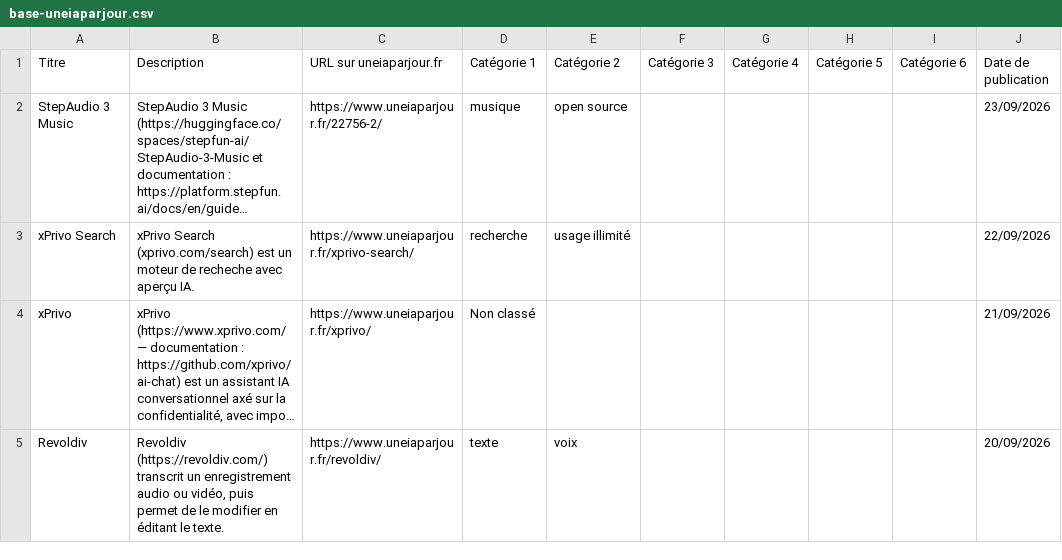
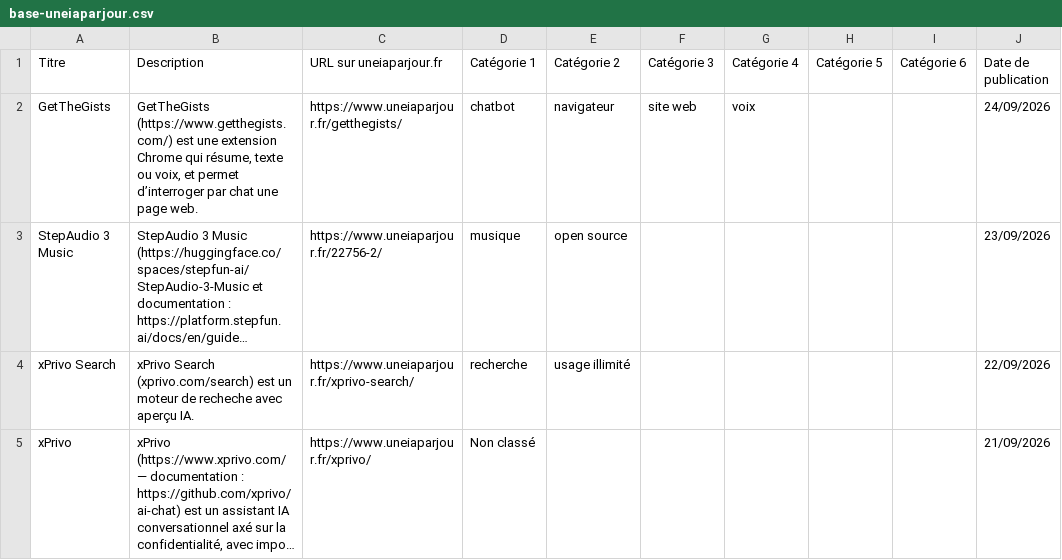
Before and after one commit to uneIAparjour/base, a CSV file: base-uneiaparjour.csv, drawn as a sheet; only a part is shown; the shorter side is filled out with more unchanged rows; long unchanged cells end in …; the diff names each change by its address in the sheet, - before the commit and + after, or states it on an @@ line.

```diff
--- a/base-uneiaparjour.csv
+++ b/base-uneiaparjour.csv
+row 2: GetTheGists | GetTheGists (https://www.getthegists.com/) est une extension Chrome qui résume, texte ou voix, et permet d’interroger par chat une page web. | https://www.uneiaparjour.fr/getthegists/ | chatbot | navigateur | site web | voix |  |  | 24/09/2026
```
Also changed, not shown: 3 other files.
